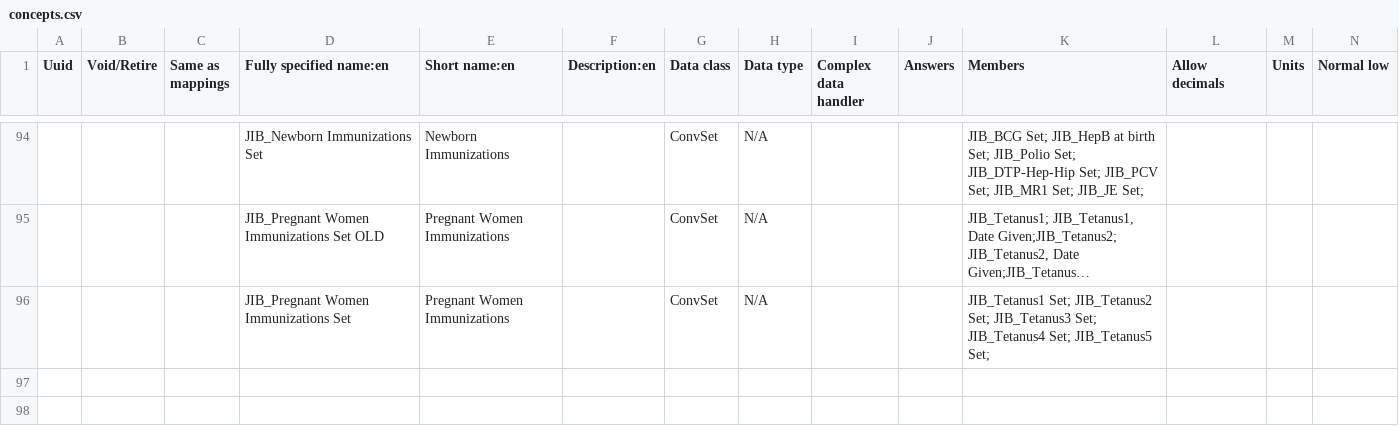
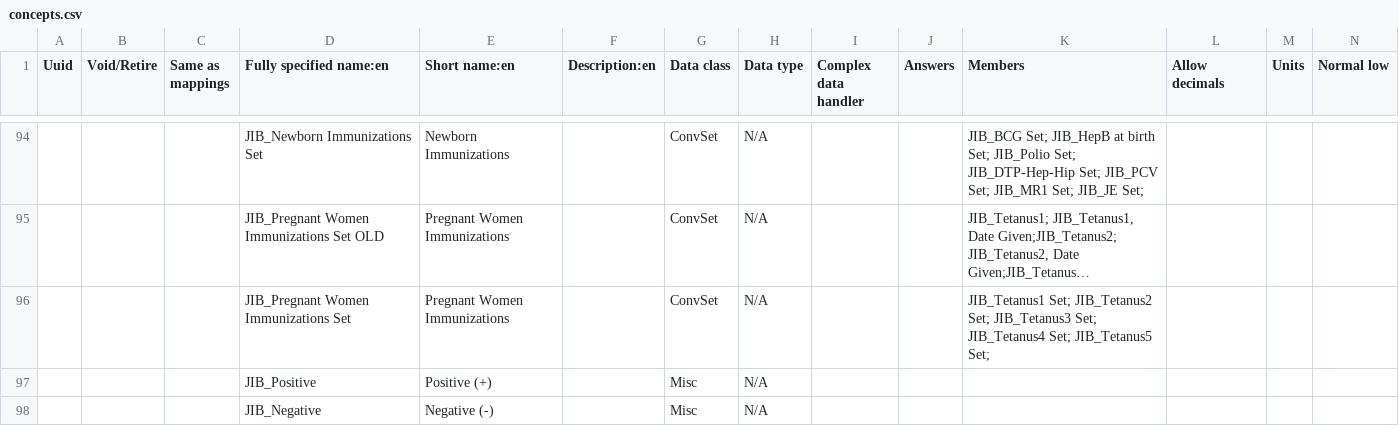
Before and after one commit to mekomsolutions/openmrs-config-jib, a CSV file: configuration/concepts/concepts.csv, drawn as a sheet; only a part is shown, gaps mark what is left out; long unchanged cells end in …; rows hold the shown columns only; the diff names each change by its address in the sheet, - before the commit and + after, or states it on an @@ line.

Commit message:
JIB-7: Add 'Vitals' and 'Tests in clinic' forms concepts

```diff
--- a/configuration/concepts/concepts.csv
+++ b/configuration/concepts/concepts.csv
+row 97:  |  |  | JIB_Positive | Positive (+) |  | Misc | N/A
+row 98:  |  |  | JIB_Negative | Negative (-) |  | Misc | N/A
```
Also changed, not shown: configuration/concepts/activate_forms.csv, 2 other files.
